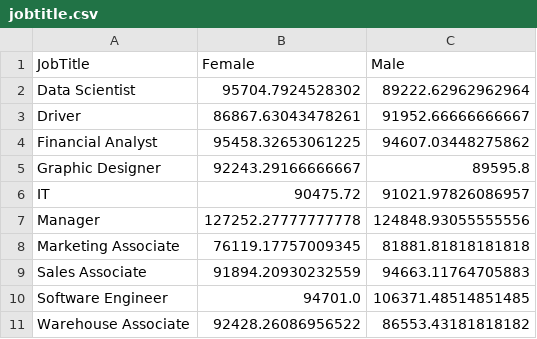
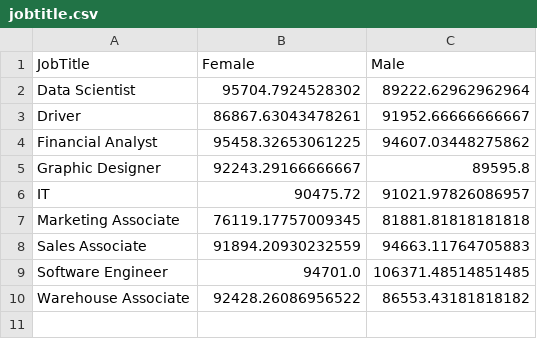
Before and after one commit to yachialice27/yachialice27.github.io, a CSV file: data/jobtitle.csv, drawn as a sheet; the diff names each change by its address in the sheet, - before the commit and + after, or states it on an @@ line.

```diff
--- a/data/jobtitle.csv
+++ b/data/jobtitle.csv
-row 7: Manager | 127252.27777777778 | 124848.93055555556
```
Also changed, not shown: 1 other file.
